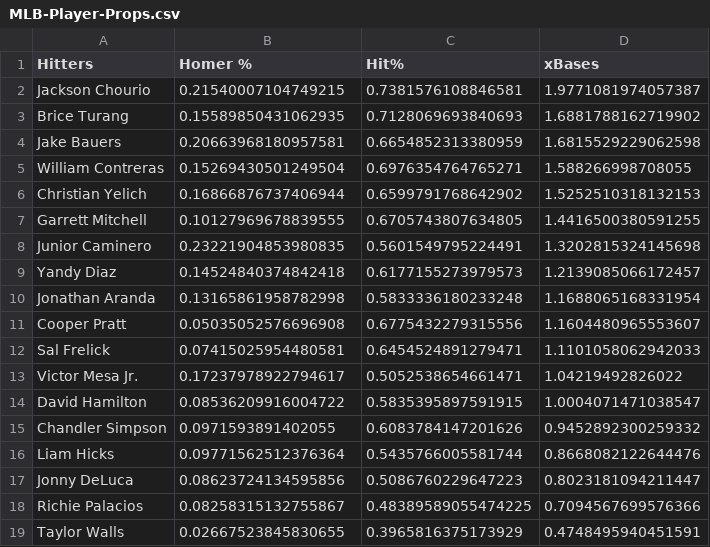
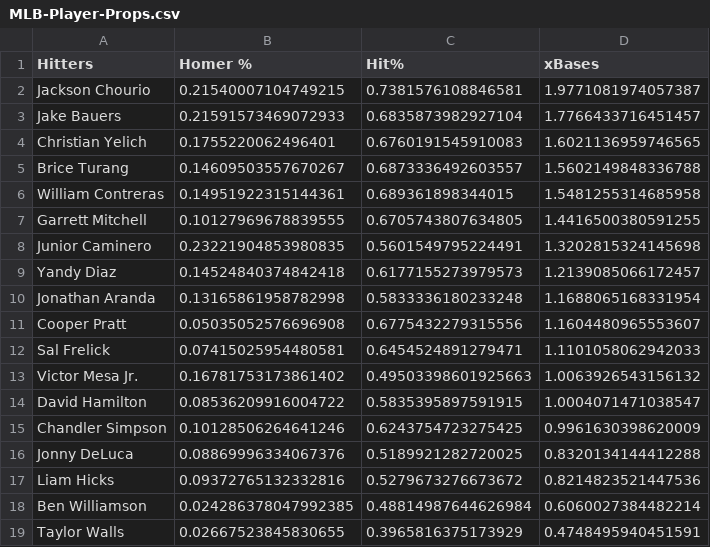
Before and after one commit to jack-simon4/jacks-models, a CSV file: src/assets/MLB-Player-Props.csv, drawn as a sheet.

```diff
--- a/src/assets/MLB-Player-Props.csv
+++ b/src/assets/MLB-Player-Props.csv
@@ -2,6 +2,6 @@ Hitters,Homer %,Hit%,xBases
 Jackson Chourio,0.21540007104749215,0.7381576108846581,1.9771081974057387
-Brice Turang,0.15589850431062935,0.7128069693840693,1.6881788162719902
-Jake Bauers,0.20663968180957581,0.6654852313380959,1.6815529229062598
-William Contreras,0.15269430501249504,0.6976354764765271,1.588266998708055
-Christian Yelich,0.16866876737406944,0.6599791768642902,1.5252510318132153
+Jake Bauers,0.21591573469072933,0.6835873982927104,1.7766433716451457
+Christian Yelich,0.1755220062496401,0.6760191545910083,1.6021136959746565
+Brice Turang,0.14609503557670267,0.6873336492603557,1.5602149848336788
+William Contreras,0.14951922315144361,0.689361898344015,1.5481255314685958
 Garrett Mitchell,0.10127969678839555,0.6705743807634805,1.4416500380591255
@@ -12,8 +12,8 @@ Cooper Pratt,0.05035052576696908,0.6775432279315556,1.1604480965553607
 Sal Frelick,0.07415025954480581,0.6454524891279471,1.1101058062942033
-Victor Mesa Jr.,0.17237978922794617,0.5052538654661471,1.04219492826022
+Victor Mesa Jr.,0.16781753173861402,0.49503398601925663,1.0063926543156132
 David Hamilton,0.08536209916004722,0.5835395897591915,1.0004071471038547
-Chandler Simpson,0.0971593891402055,0.6083784147201626,0.9452892300259332
-Liam Hicks,0.09771562512376364,0.5435766005581744,0.8668082122644476
-Jonny DeLuca,0.08623724134595856,0.5086760229647223,0.8023181094211447
-Richie Palacios,0.08258315132755867,0.48389589055474225,0.7094567699576366
+Chandler Simpson,0.10128506264641246,0.6243754723275425,0.9961630398620009
+Jonny DeLuca,0.08869996334067376,0.5189921282720025,0.8320134144412288
+Liam Hicks,0.09372765132332816,0.5279673276673672,0.8214823521447536
+Ben Williamson,0.024286378047992385,0.48814987644626984,0.6060027384482214
 Taylor Walls,0.02667523845830655,0.3965816375173929,0.4748495940451591
```
Also changed, not shown: src/assets/MLB-Last-Lineups.csv, src/assets/MLB-Lineups.csv, 2 other files.
